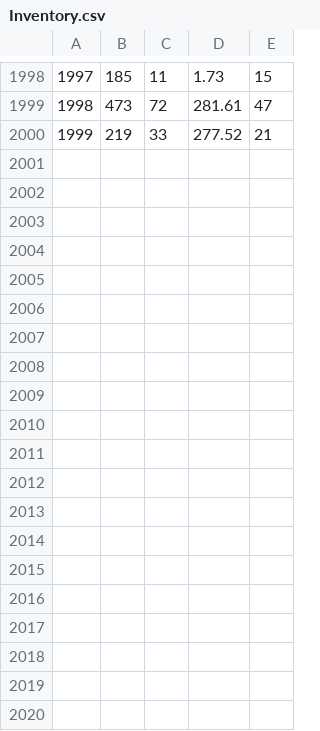
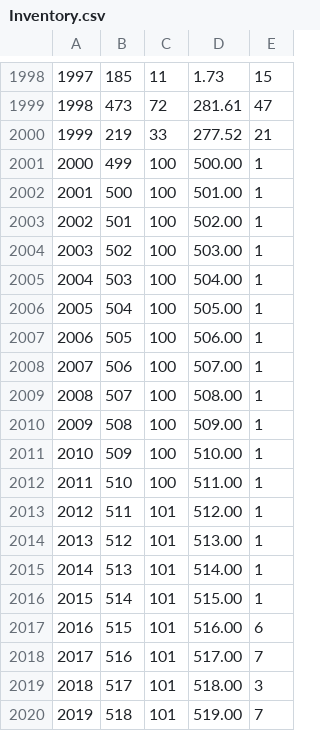
Before and after one commit to YufeiZhan/MarvelsAmazon, a CSV file: db/generated/Inventory.csv, drawn as a sheet; only a part is shown, gaps mark what is left out; the diff covers the shown part only.

```diff
--- a/db/generated/Inventory.csv
+++ b/db/generated/Inventory.csv
@@ -2000 +2000,21 @@
 "1999","219","33","277.52","21"
+"2000","499","100","500.00","1"
+"2001","500","100","501.00","1"
+"2002","501","100","502.00","1"
+"2003","502","100","503.00","1"
+"2004","503","100","504.00","1"
+"2005","504","100","505.00","1"
+"2006","505","100","506.00","1"
+"2007","506","100","507.00","1"
+"2008","507","100","508.00","1"
+"2009","508","100","509.00","1"
+"2010","509","100","510.00","1"
+"2011","510","100","511.00","1"
+"2012","511","101","512.00","1"
+"2013","512","101","513.00","1"
+"2014","513","101","514.00","1"
+"2015","514","101","515.00","1"
+"2016","515","101","516.00","6"
+"2017","516","101","517.00","7"
+"2018","517","101","518.00","3"
+"2019","518","101","519.00","7"
```
Also changed, not shown: 14 added rows elsewhere in this file, db/generated/CartItems.csv, db/generated/OrderItems.csv, 6 other files.
